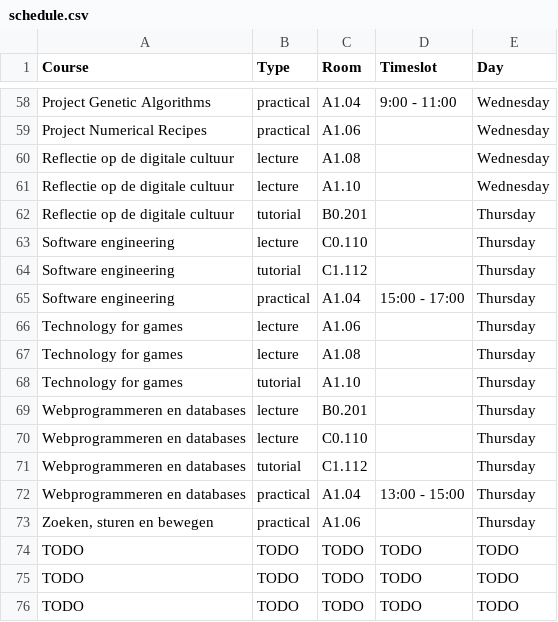
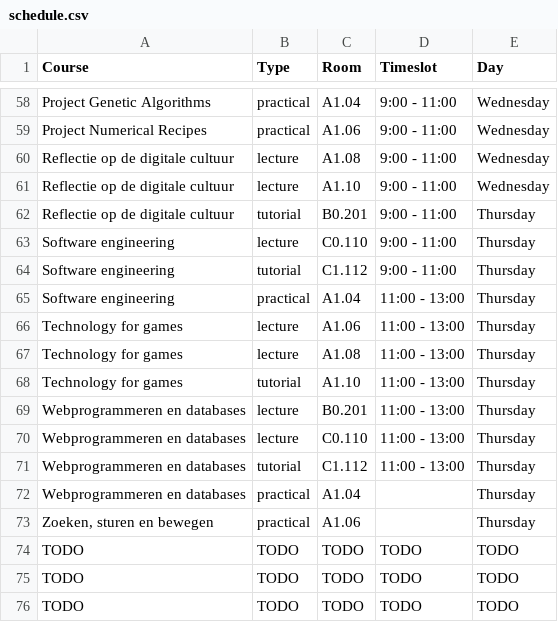
Before and after one commit to AnnemijnD/safariteam, a CSV file: code/data/schedule.csv, drawn as a sheet; only a part is shown, gaps mark what is left out; the diff covers the shown part only; the diff names each change by its address in the sheet, - before the commit and + after, or states it on an @@ line.

```diff
--- a/code/data/schedule.csv
+++ b/code/data/schedule.csv
-D59:D64 (Timeslot): (empty)
+D59:D64 (Timeslot): 9:00 - 11:00
-D65 (Timeslot): 15:00 - 17:00
+D65 (Timeslot): 11:00 - 13:00
-D66:D71 (Timeslot): (empty)
+D66:D71 (Timeslot): 11:00 - 13:00
-D72 (Timeslot): 13:00 - 15:00
+D72 (Timeslot): (empty)
```
Also changed, not shown: 52 edited cells elsewhere in this file, 1 other file.
